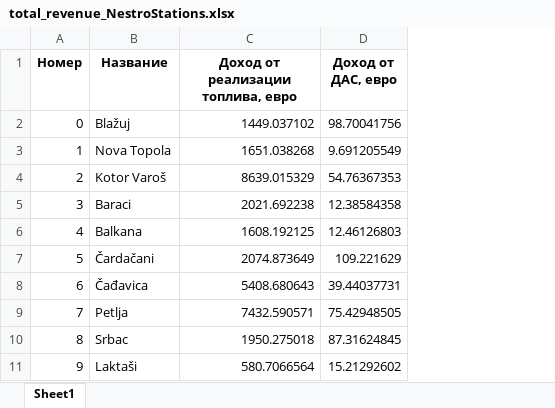
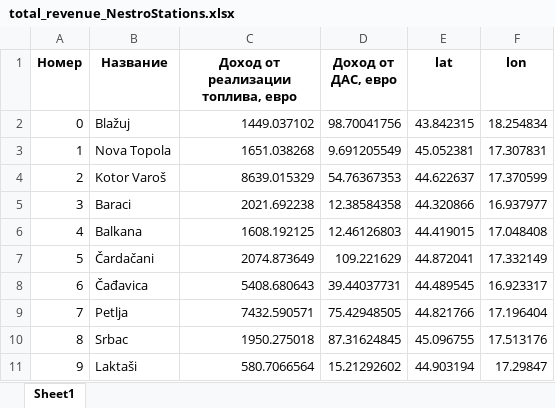
Before and after one commit to karimvafin/NestroHackathon, an Excel workbook: data/revenue/total_revenue_NestroStations.xlsx, sheet Sheet1, drawn as a sheet; only a part is shown; values as stored, in another font and other column widths than the file's, no borders; the diff names each change by its address in the sheet, - before the commit and + after, or states it on an @@ line.

```diff
--- a/data/revenue/total_revenue_NestroStations.xlsx (sheet Sheet1)
+++ b/data/revenue/total_revenue_NestroStations.xlsx (sheet Sheet1)
+column E (lat), rows 2-11: 43.842315 | 45.052381 | 44.622637 | 44.320866 | 44.419015 | 44.872041 | 44.489545 | 44.821766 | 45.096755 | 44.903194
+column F (lon), rows 2-11: 18.254834 | 17.307831 | 17.370599 | 16.937977 | 17.048408 | 17.332149 | 16.923317 | 17.196404 | 17.513176 | 17.29847
```
Also changed, not shown: data/clients/road_best_place.xlsx, data/clients/roads_rating.xlsx, 3 other files.
